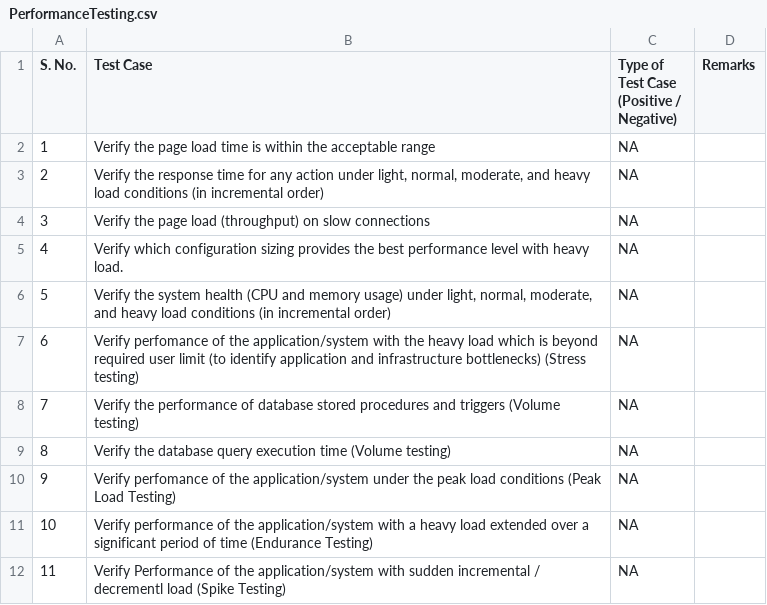
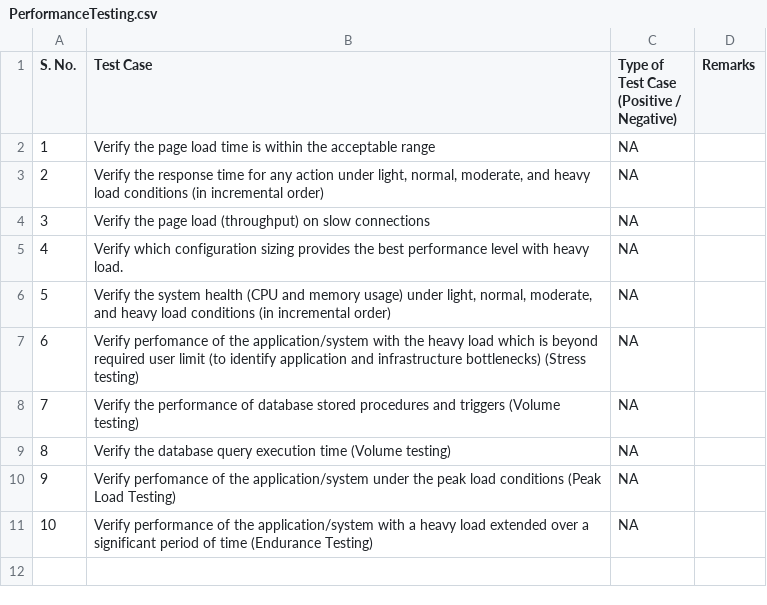
Before and after one commit to LoginRadius/awesome-test-cases-collection, a CSV file: Cases-Collection/PerformanceTesting.csv, drawn as a sheet; the diff names each change by its address in the sheet, - before the commit and + after, or states it on an @@ line.

Commit message:
Update PerformanceTesting.csv

```diff
--- a/Cases-Collection/PerformanceTesting.csv
+++ b/Cases-Collection/PerformanceTesting.csv
-row 12: 11 | Verify Performance of the application/system with sudden incremental / decrementl load (Spike Testing) | NA
```
